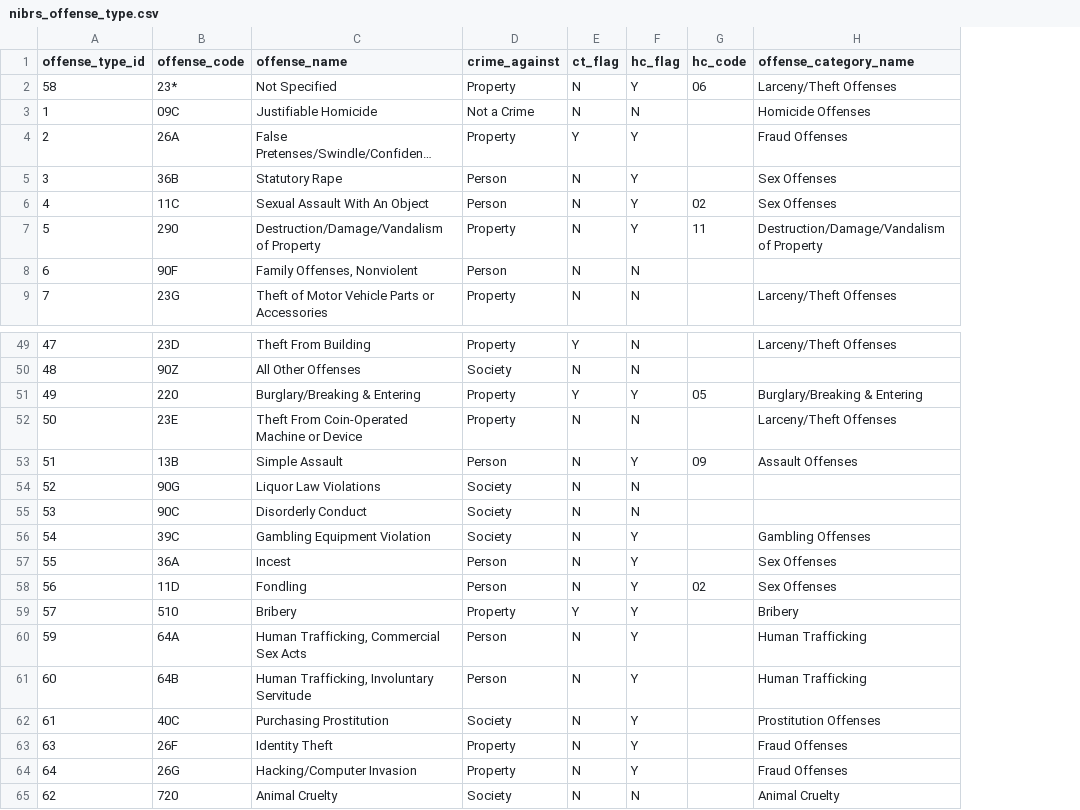
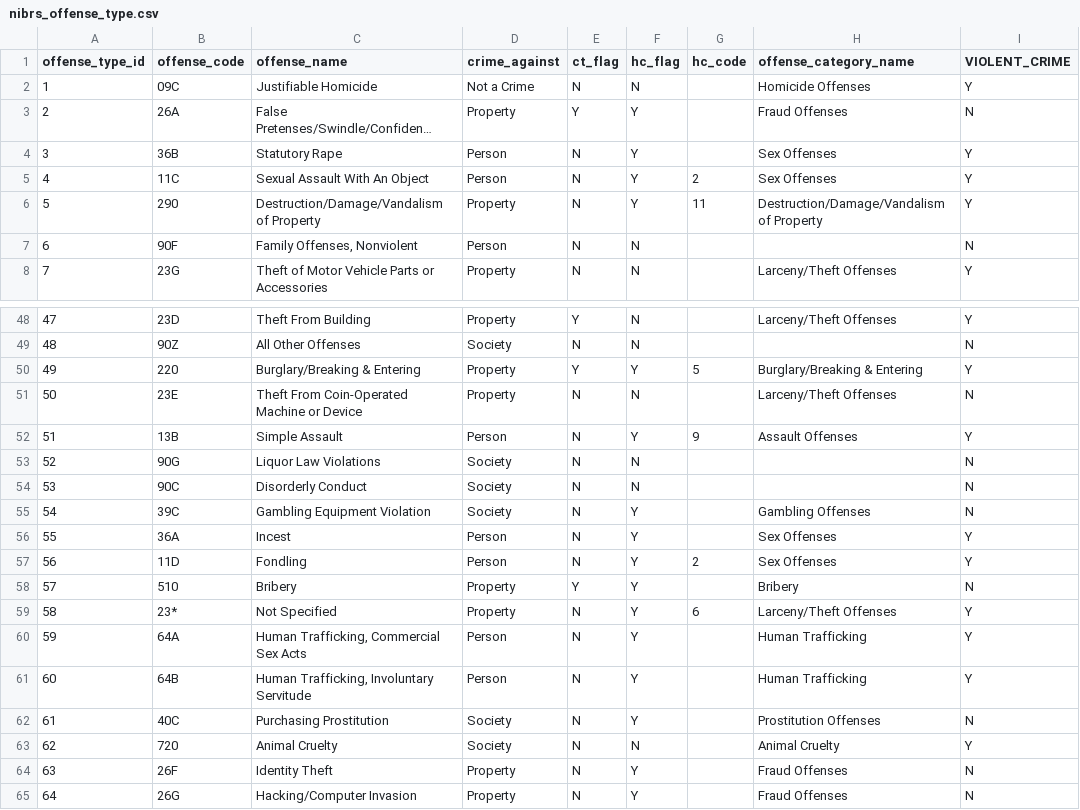
Before and after one commit to Jorgehdzdata/Project1_group3, a CSV file: Data/IL2009/nibrs_offense_type.csv, drawn as a sheet; only a part is shown, gaps mark what is left out; long unchanged cells end in …; removed rows and columns are numbered as before the commit, all else as after; the diff covers the shown part only; the diff names each change by its address in the sheet, - before the commit and + after, or states it on an @@ line.

Commit message:
Adding the latest of my code and changes to 2009 data

```diff
--- a/Data/IL2009/nibrs_offense_type.csv
+++ b/Data/IL2009/nibrs_offense_type.csv
+column I (VIOLENT_CRIME), rows 2-8: Y | N | Y | Y | Y | N | Y; rows 48-58: Y | N | Y | N | Y | N | N | N | Y | Y | N; rows 60-62: Y | Y | N; rows 64-65: N | N
-row 2: 58 | 23* | Not Specified | Property | N | Y | 06 | Larceny/Theft Offenses
-G5 (hc_code): 02
+G5 (hc_code): 2
-G50 (hc_code): 05
+G50 (hc_code): 5
-G52 (hc_code): 09
+G52 (hc_code): 9
-G57 (hc_code): 02
+G57 (hc_code): 2
+row 59: 58 | 23* | Not Specified | Property | N | Y | 6 | Larceny/Theft Offenses | Y
@@ row 65 moved to row 63: 62 @@
```
Also changed, not shown: 7 edited cells elsewhere in this file, 2 other files.
